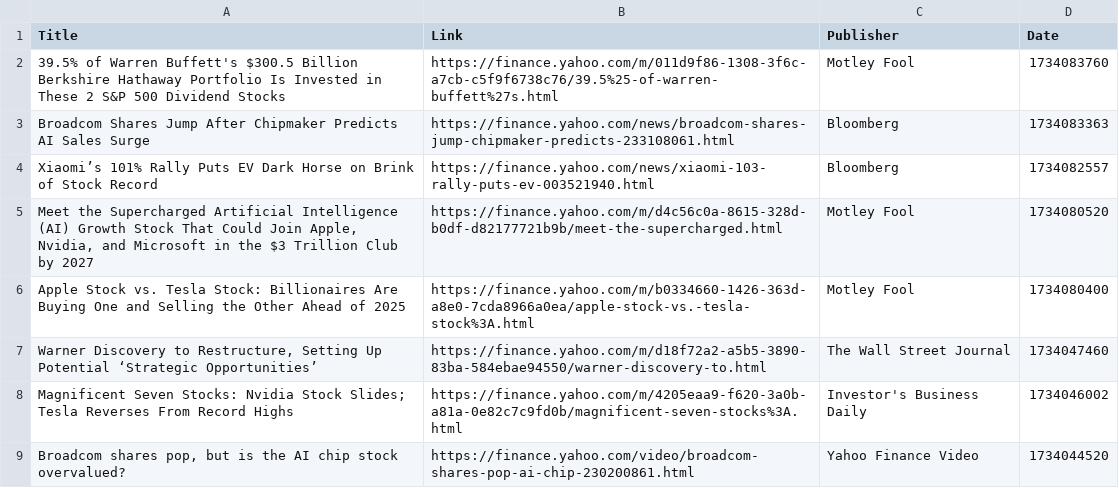
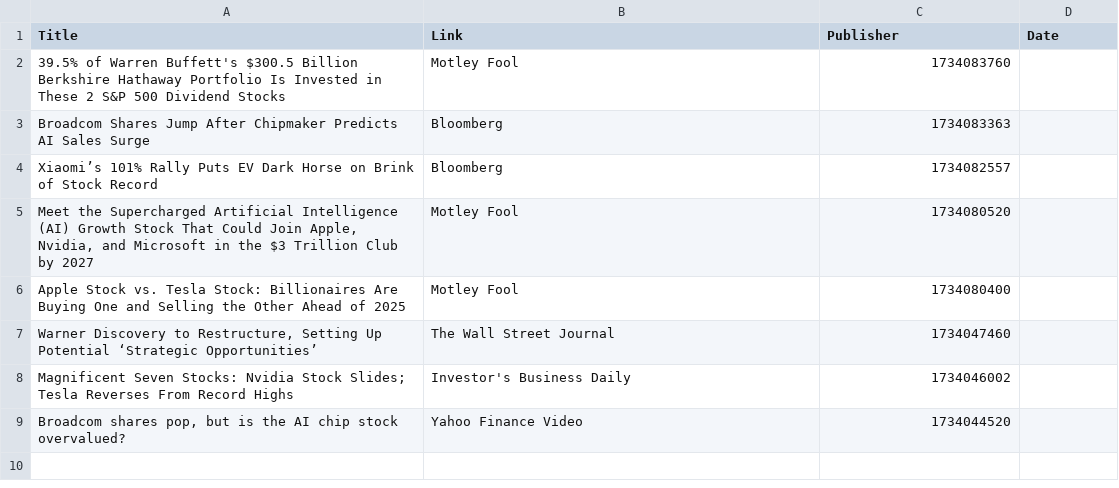
Before and after one commit to andkcol/Rep, a CSV file: aapl_news.csv, drawn as a sheet.

```diff
--- a/aapl_news.csv
+++ b/aapl_news.csv
@@ -1,9 +1,9 @@
 Title,Link,Publisher,Date
-39.5% of Warren Buffett's $300.5 Billion Berkshire Hathaway Portfolio Is Invested in These 2 S&P 500 Dividend Stocks,https://finance.yahoo.com/m/011d9f86-1308-3f6c-a7cb-c5f9f6738c76/39.5%25-of-warren-buffett%27s.html,Motley Fool,1734083760
-Broadcom Shares Jump After Chipmaker Predicts AI Sales Surge,https://finance.yahoo.com/news/broadcom-shares-jump-chipmaker-predicts-233108061.html,Bloomberg,1734083363
-Xiaomi’s 101% Rally Puts EV Dark Horse on Brink of Stock Record,https://finance.yahoo.com/news/xiaomi-103-rally-puts-ev-003521940.html,Bloomberg,1734082557
-"Meet the Supercharged Artificial Intelligence (AI) Growth Stock That Could Join Apple, Nvidia, and Microsoft in the $3 Trillion Club by 2027",https://finance.yahoo.com/m/d4c56c0a-8615-328d-b0df-d82177721b9b/meet-the-supercharged.html,Motley Fool,1734080520
-Apple Stock vs. Tesla Stock: Billionaires Are Buying One and Selling the Other Ahead of 2025,https://finance.yahoo.com/m/b0334660-1426-363d-a8e0-7cda8966a0ea/apple-stock-vs.-tesla-stock%3A.html,Motley Fool,1734080400
-"Warner Discovery to Restructure, Setting Up Potential ‘Strategic Opportunities’",https://finance.yahoo.com/m/d18f72a2-a5b5-3890-83ba-584ebae94550/warner-discovery-to.html,The Wall Street Journal,1734047460
-Magnificent Seven Stocks: Nvidia Stock Slides; Tesla Reverses From Record Highs,https://finance.yahoo.com/m/4205eaa9-f620-3a0b-a81a-0e82c7c9fd0b/magnificent-seven-stocks%3A.html,Investor's Business Daily,1734046002
-"Broadcom shares pop, but is the AI chip stock overvalued?",https://finance.yahoo.com/video/broadcom-shares-pop-ai-chip-230200861.html,Yahoo Finance Video,1734044520
+39.5% of Warren Buffett's $300.5 Billion Berkshire Hathaway Portfolio Is Invested in These 2 S&P 500 Dividend Stocks,Motley Fool,1734083760
+Broadcom Shares Jump After Chipmaker Predicts AI Sales Surge,Bloomberg,1734083363
+Xiaomi’s 101% Rally Puts EV Dark Horse on Brink of Stock Record,Bloomberg,1734082557
+"Meet the Supercharged Artificial Intelligence (AI) Growth Stock That Could Join Apple, Nvidia, and Microsoft in the $3 Trillion Club by 2027",Motley Fool,1734080520
+Apple Stock vs. Tesla Stock: Billionaires Are Buying One and Selling the Other Ahead of 2025,Motley Fool,1734080400
+"Warner Discovery to Restructure, Setting Up Potential ‘Strategic Opportunities’",The Wall Street Journal,1734047460
+Magnificent Seven Stocks: Nvidia Stock Slides; Tesla Reverses From Record Highs,Investor's Business Daily,1734046002
+"Broadcom shares pop, but is the AI chip stock overvalued?",Yahoo Finance Video,1734044520
```
Also changed, not shown: 2 other files.
